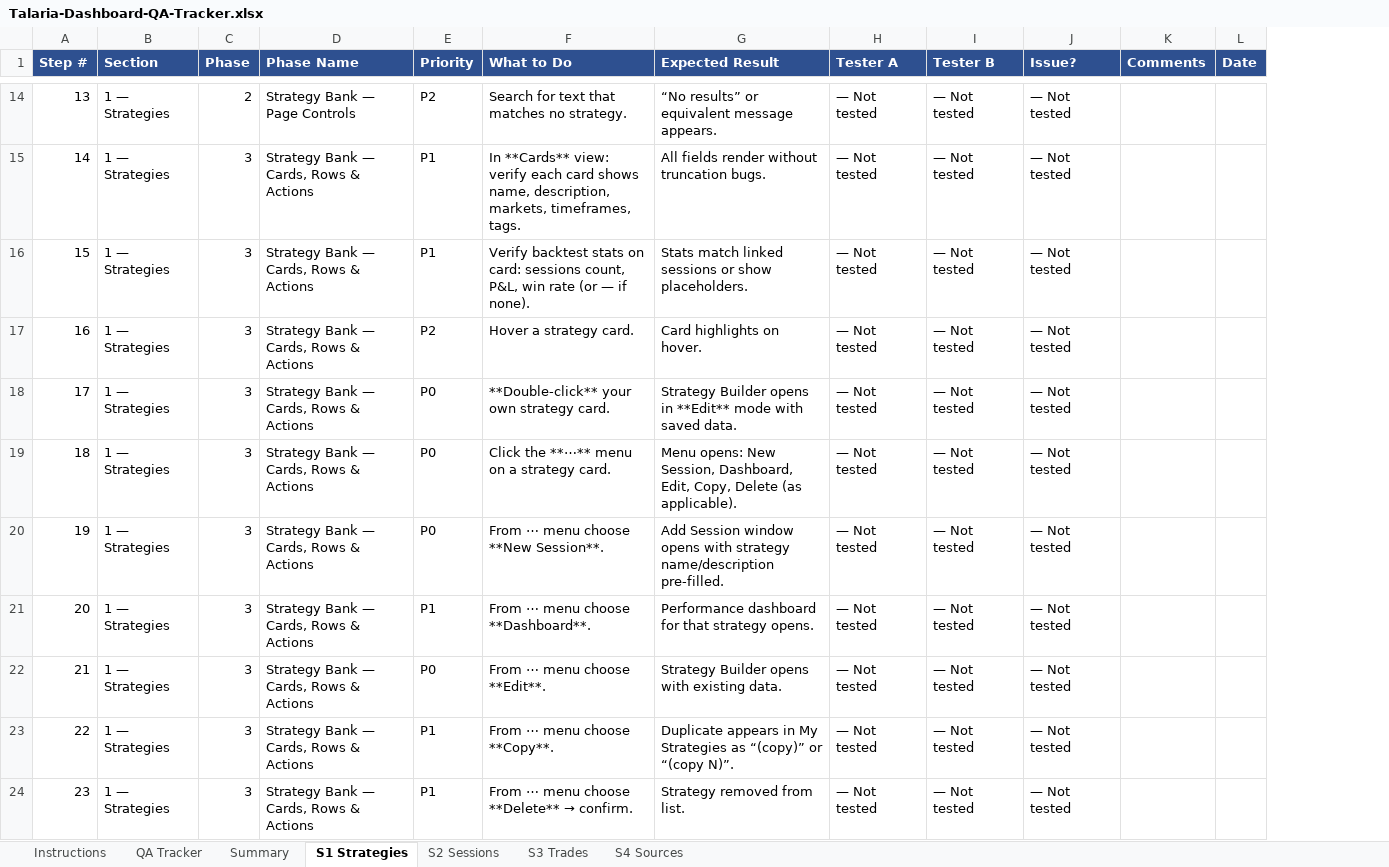
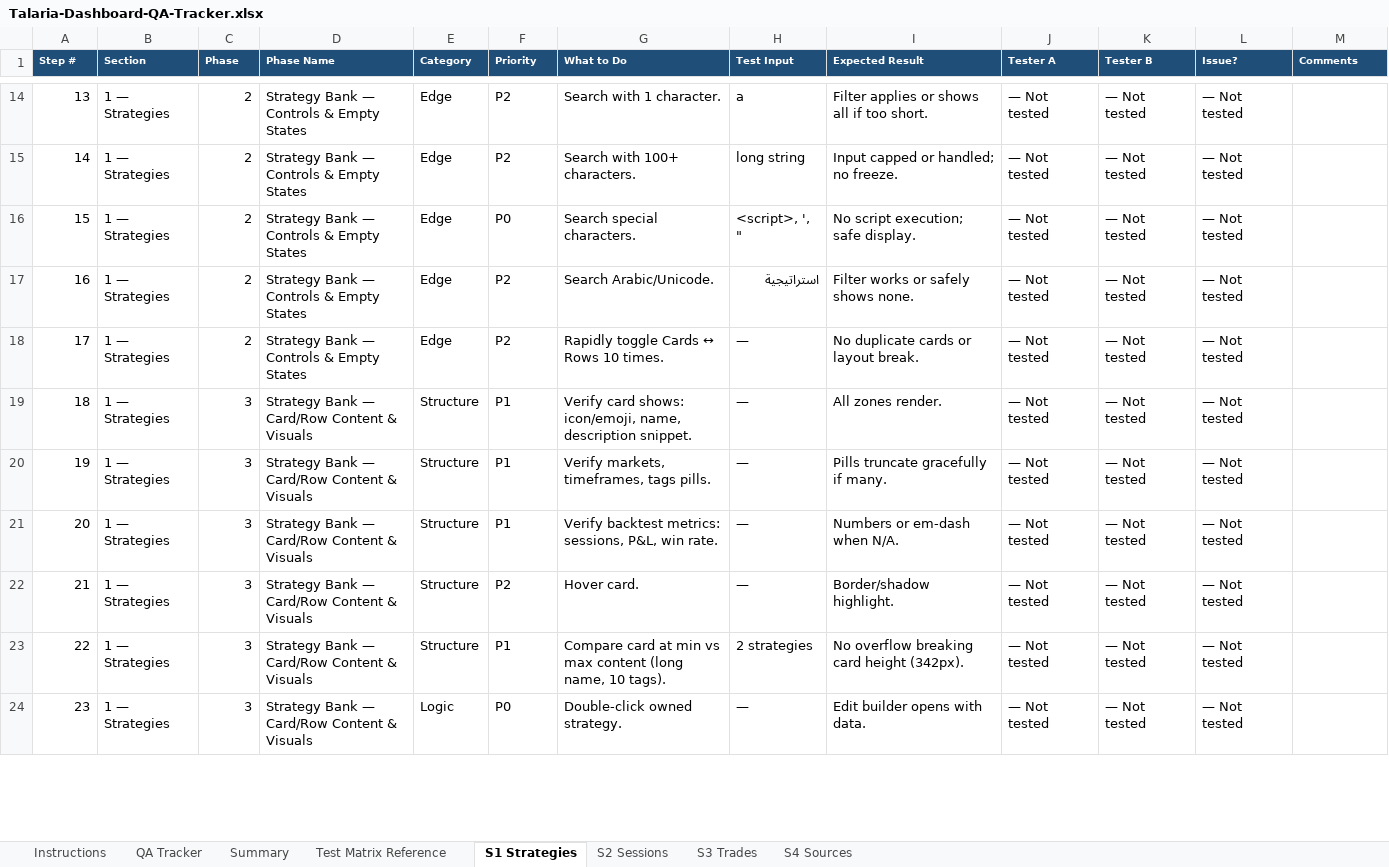
Before and after one commit to ayoubsiyari/full-talaria-log-, an Excel workbook: docs/Talaria-Dashboard-QA-Tracker.xlsx, sheet S1 Strategies, drawn as a sheet; only a part is shown, gaps mark what is left out; values as stored, in another font and other column widths than the file's, no borders; removed rows and columns are numbered as before the commit, all else as after; the diff covers the shown part only; the diff names each change by its address in the sheet, - before the commit and + after, or states it on an @@ line.

```diff
--- a/docs/Talaria-Dashboard-QA-Tracker.xlsx (sheet S1 Strategies)
+++ b/docs/Talaria-Dashboard-QA-Tracker.xlsx (sheet S1 Strategies)
+sheet tab: Test Matrix Reference
+column E (Category), rows 14-24: Edge | Edge | Edge | Edge | Edge | Structure | Structure | Structure | Structure | Structure | Logic
+column H (Test Input), rows 14-24: a | long string | <script>, ', " | استراتيجية | — | — | — | — | — | 2 strategies | —
-column L (Date), empty
@@ A1:D1 text size: smaller @@
@@ F1:G1 text size: smaller @@
@@ I1:M1 text size: smaller @@
-D14 (Phase Name): Strategy Bank — Page Controls
+D14 (Phase Name): Strategy Bank — Controls & Empty States
-G14 (What to Do): Search for text that matches no strategy.
+G14 (What to Do): Search with 1 character.
-I14 (Expected Result): “No results” or equivalent message appears.
+I14 (Expected Result): Filter applies or shows all if too short.
-C15:C18 (Phase): 3
+C15:C18 (Phase): 2
-D15:D18 (Phase Name): Strategy Bank — Cards, Rows & Actions
+D15:D18 (Phase Name): Strategy Bank — Controls & Empty States
-F15 (Priority): P1
+F15 (Priority): P2
-G15 (What to Do): In **Cards** view: verify each card shows name, description, markets, timeframes, tags.
+G15 (What to Do): Search with 100+ characters.
-I15 (Expected Result): All fields render without truncation bugs.
+I15 (Expected Result): Input capped or handled; no freeze.
-F16 (Priority): P1
+F16 (Priority): P0
-G16 (What to Do): Verify backtest stats on card: sessions count, P&L, win rate (or — if none).
+G16 (What to Do): Search special characters.
-I16 (Expected Result): Stats match linked sessions or show placeholders.
+I16 (Expected Result): No script execution; safe display.
-G17 (What to Do): Hover a strategy card.
+G17 (What to Do): Search Arabic/Unicode.
-I17 (Expected Result): Card highlights on hover.
+I17 (Expected Result): Filter works or safely shows none.
-F18 (Priority): P0
+F18 (Priority): P2
-G18 (What to Do): **Double-click** your own strategy card.
+G18 (What to Do): Rapidly toggle Cards ↔ Rows 10 times.
-I18 (Expected Result): Strategy Builder opens in **Edit** mode with saved data.
+I18 (Expected Result): No duplicate cards or layout break.
-D19:D24 (Phase Name): Strategy Bank — Cards, Rows & Actions
+D19:D24 (Phase Name): Strategy Bank — Card/Row Content & Visuals
-F19:F20 (Priority): P0
+F19:F20 (Priority): P1
-G19 (What to Do): Click the **⋯** menu on a strategy card.
+G19 (What to Do): Verify card shows: icon/emoji, name, description snippet.
-I19 (Expected Result): Menu opens: New Session, Dashboard, Edit, Copy, Delete (as applicable).
+I19 (Expected Result): All zones render.
-G20 (What to Do): From ⋯ menu choose **New Session**.
+G20 (What to Do): Verify markets, timeframes, tags pills.
-I20 (Expected Result): Add Session window opens with strategy name/description pre-filled.
+I20 (Expected Result): Pills truncate gracefully if many.
-G21 (What to Do): From ⋯ menu choose **Dashboard**.
+G21 (What to Do): Verify backtest metrics: sessions, P&L, win rate.
-I21 (Expected Result): Performance dashboard for that strategy opens.
+I21 (Expected Result): Numbers or em-dash when N/A.
-F22 (Priority): P0
+F22 (Priority): P2
-G22 (What to Do): From ⋯ menu choose **Edit**.
+G22 (What to Do): Hover card.
-I22 (Expected Result): Strategy Builder opens with existing data.
+I22 (Expected Result): Border/shadow highlight.
-G23 (What to Do): From ⋯ menu choose **Copy**.
+G23 (What to Do): Compare card at min vs max content (long name, 10 tags).
-I23 (Expected Result): Duplicate appears in My Strategies as “(copy)” or “(copy N)”.
+I23 (Expected Result): No overflow breaking card height (342px).
-F24 (Priority): P1
+F24 (Priority): P0
@@ G24 (What to Do): From ⋯ menu choose **Delete** → confirm. → Double-click owned strategy. @@
-I24 (Expected Result): Strategy removed from list.
+I24 (Expected Result): Edit builder opens with data.
```
Also changed, not shown: 71 added rows and 305 edited cells elsewhere in this sheet, sheet QA Tracker, sheet S2 Sessions, sheet S3 Trades, sheet S4 Sources, sheet Summary, sheet Instructions, 5 other files.
